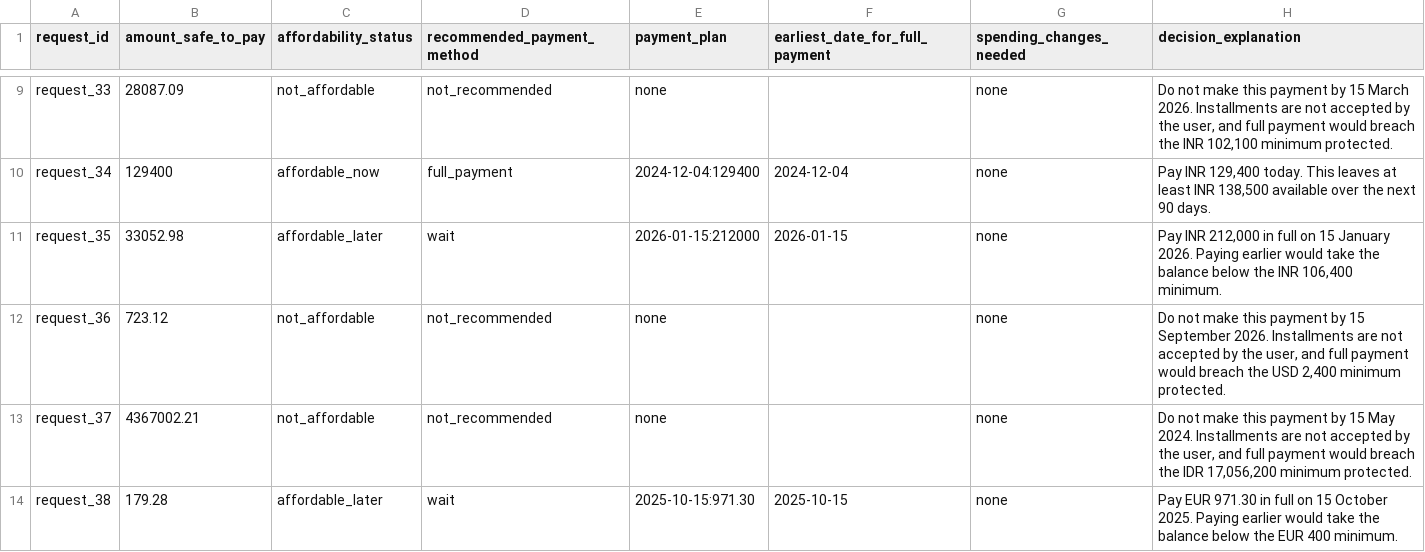
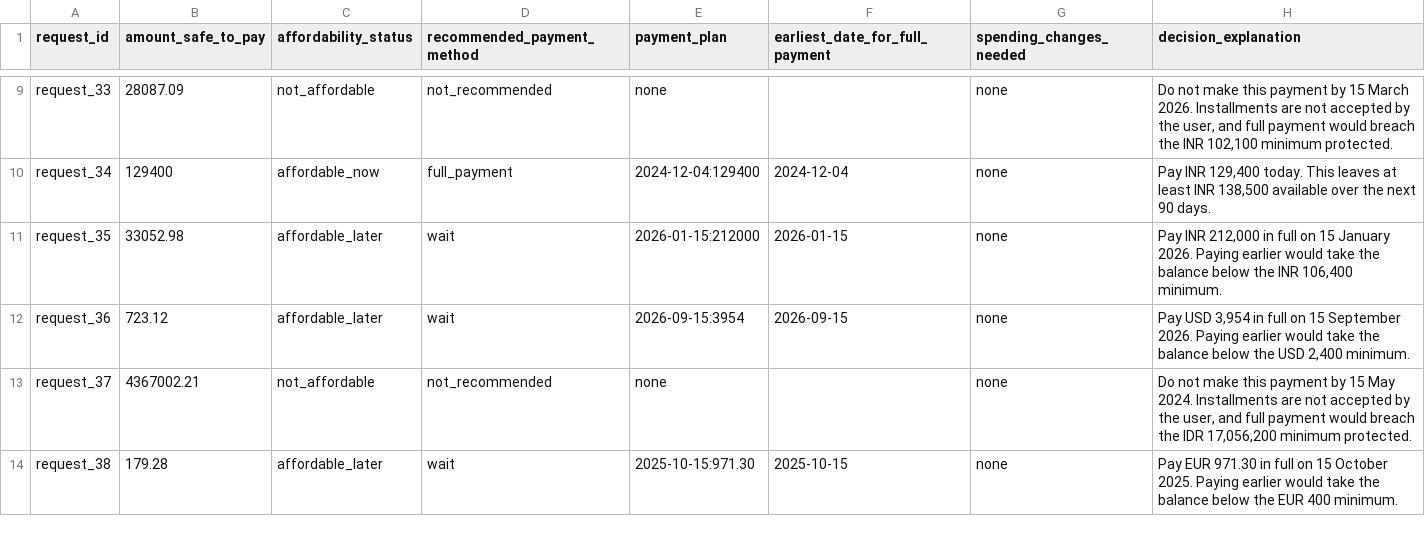
Before and after one commit to G26karthik/hackerrank-orchestrate-september26, a CSV file: output.csv, drawn as a sheet; only a part is shown, gaps mark what is left out; the diff covers the shown part only.

Commit message:
stage18: salary amendments, typed facts, Responses API continuity, stale-image guard, explanation grounding
- recurrence.py: StreamAmendment dataclass + project_occurrences applies future-
  effective salary/day-of-month amendments at correct occurrence dates; filters
  evidence facts by observed_time (as-of date policy)
- investigation.py: submit_fact_resolution converts accepted resolutions to typed
  EvidenceFact instances preserving amount/currency/user_id/observed_time; removes
  previous_response_id from input list in multi-turn continuation; removes stale
  source-ID-only cache fallback on extraction failure; binds user_id for ownership
  validation
- tools.py: submit_fact_resolution validates source ownership against dataset +
  request user_id; rejects cross-user fact resolution
- explain.py: expanded _FABRICATED_NARRATIVE_PATTERNS to catch paraphrased
  future-income claims (payroll/employer/bank/company will credit/deposit/pay)
- main.py: image_04 classified as known-unreadable; exit 0 on known-unreadable,
  non-zero only on genuine transport failures
- test_audit_regressions.py: Stage18AuditRepairsTests (7 checks); fixed missing
  json imports; guarded httpx-dependent tests; fixed hardcoded dataset path
- output.csv: 7 requests updated by salary-timing corrections (requests 36, 45,
  68, 95, 131, 194, 212)
- probe_v5.py: all 7 checks pass (exit code 0, failed_checks: [])
- 334/334 tests pass; clean-room package verification 100%

```diff
--- a/output.csv
+++ b/output.csv
@@ -11,3 +11,3 @@ request_34,129400,affordable_now,full_payment,2024-12-04:129400,2024-12-04,none,
 request_35,33052.98,affordable_later,wait,2026-01-15:212000,2026-01-15,none,"Pay INR 212,000 in full on 15 January 2026. Paying earlier would take the balance below the INR 106,400 minimum."
-request_36,723.12,not_affordable,not_recommended,none,,none,"Do not make this payment by 15 September 2026. Installments are not accepted by the user, and full payment would breach the USD 2,400 minimum protected."
+request_36,723.12,affordable_later,wait,2026-09-15:3954,2026-09-15,none,"Pay USD 3,954 in full on 15 September 2026. Paying earlier would take the balance below the USD 2,400 minimum."
 request_37,4367002.21,not_affordable,not_recommended,none,,none,"Do not make this payment by 15 May 2024. Installments are not accepted by the user, and full payment would breach the IDR 17,056,200 minimum protected."
```
Also changed, not shown: 19 edited cells elsewhere in this file, 6 other files.
